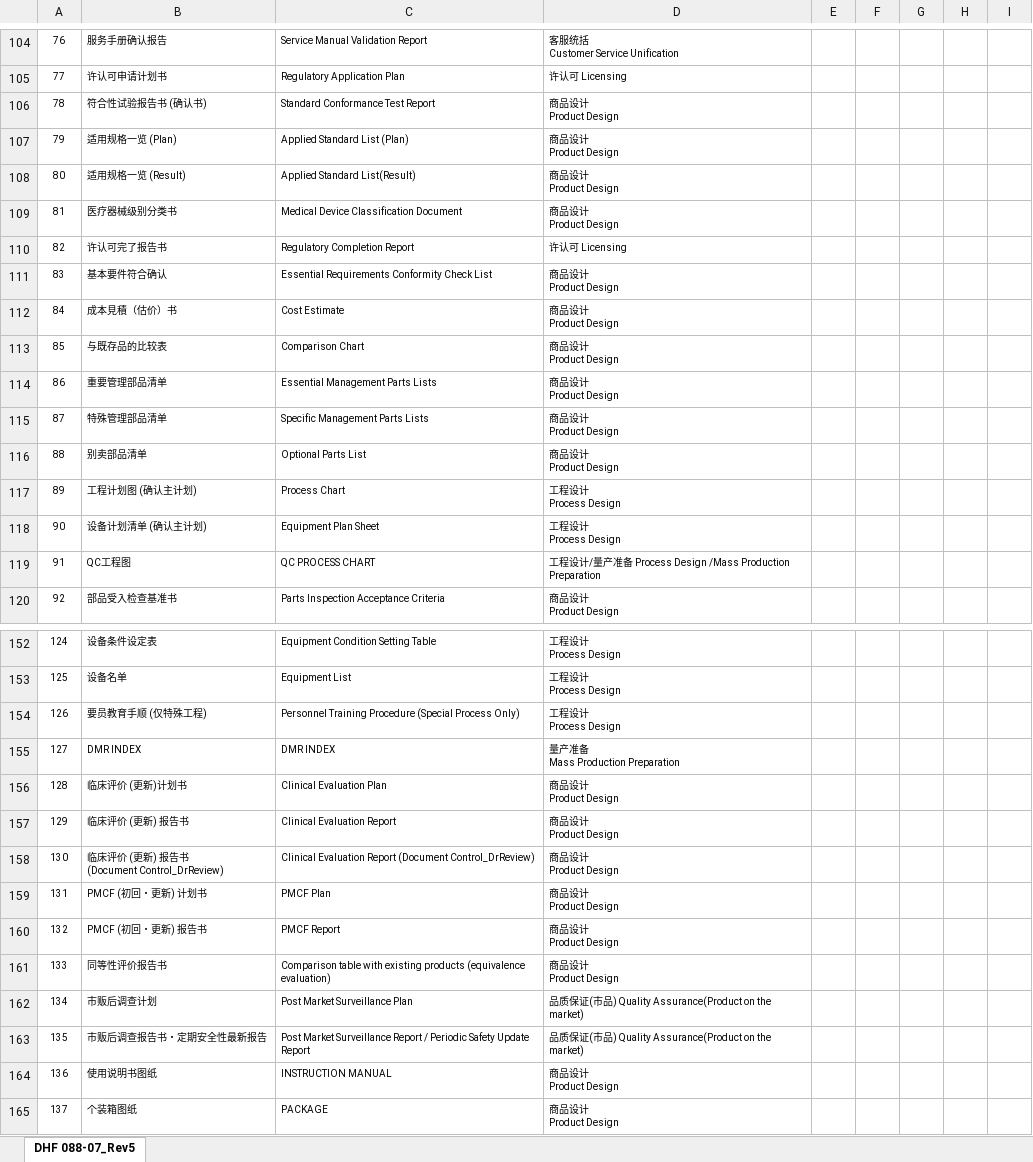
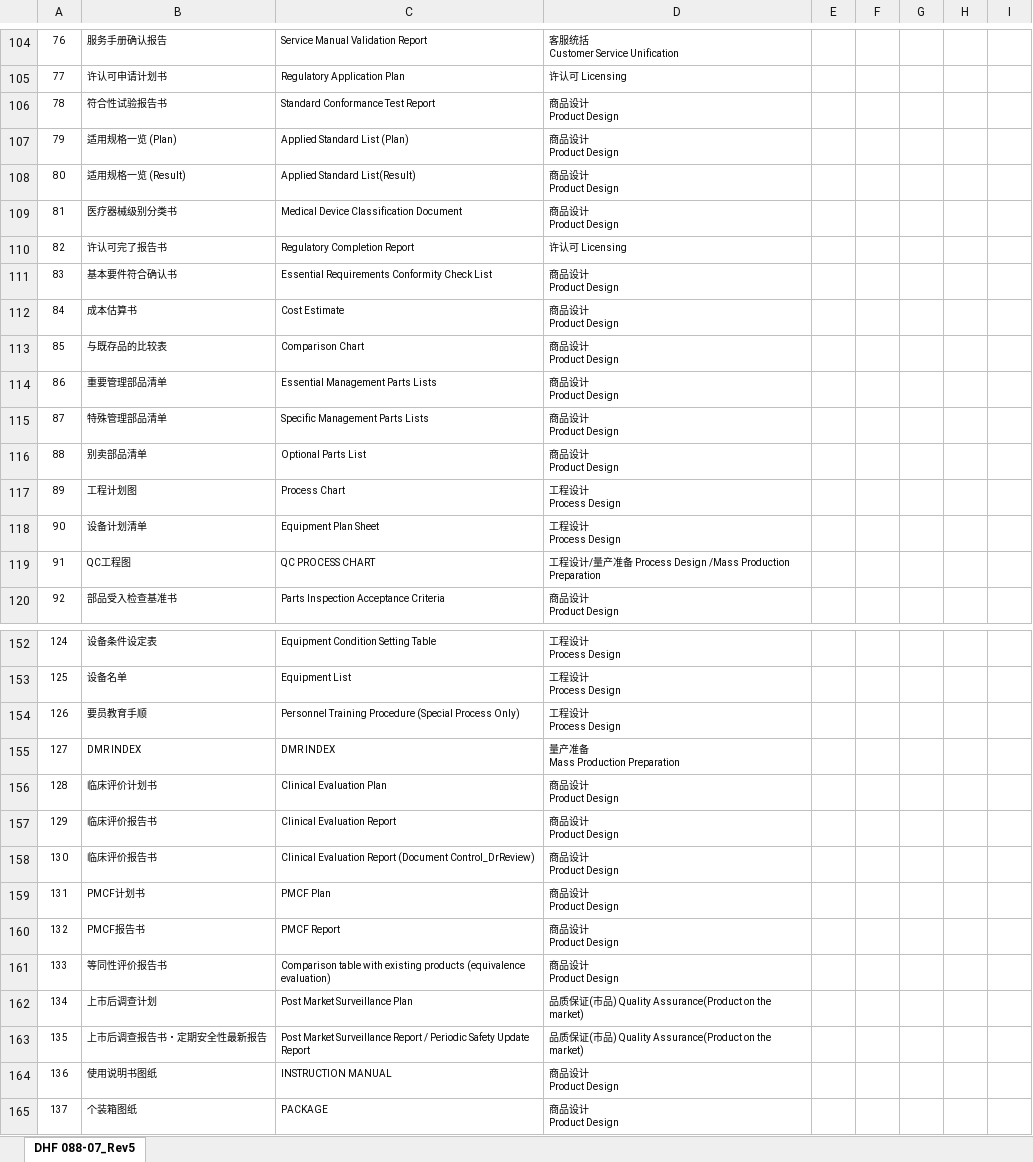
Before and after one commit to Michael-Xing/ohc_account_invoice, an Excel workbook: static/templates/excel/zh/文件･图纸一览.xlsx, sheet DHF 088-07_Rev5, drawn as a sheet; only a part is shown, gaps mark what is left out; values as stored, in another font and other column widths than the file's, no borders; charts and pictures not drawn; ↵ is a line break in a cell; the diff covers the shown part only; the diff names each change by its address in the sheet, - before the commit and + after, or states it on an @@ line.

```diff
--- a/static/templates/excel/zh/文件･图纸一览.xlsx (sheet DHF 088-07_Rev5)
+++ b/static/templates/excel/zh/文件･图纸一览.xlsx (sheet DHF 088-07_Rev5)
-B106: 符合性试验报告书 (确认书)
+B106: 符合性试验报告书
-B111: 基本要件符合确认
+B111: 基本要件符合确认书
-B112: 成本見積（估价）书
+B112: 成本估算书
-B117: 工程计划图 (确认主计划)
+B117: 工程计划图
-B118: 设备计划清单 (确认主计划)
+B118: 设备计划清单
-B154: 要员教育手顺 (仅特殊工程)
+B154: 要员教育手顺
-B156: 临床评价 (更新)计划书
+B156: 临床评价计划书
-B157: 临床评价 (更新) 报告书
+B157: 临床评价报告书
-B158: 临床评价 (更新) 报告书 ↵ (Document Control_DrReview)
+B158: 临床评价报告书
-B159: PMCF (初回・更新) 计划书
+B159: PMCF计划书
-B160: PMCF (初回・更新) 报告书
+B160: PMCF报告书
-B161: 同等性评价报告书
+B161: 等同性评价报告书
-B162: 市贩后调查计划
+B162: 上市后调查计划
-B163: 市贩后调查报告书・定期安全性最新报告
+B163: 上市后调查报告书・定期安全性最新报告
```
Also changed, not shown: 27 edited cells elsewhere in this sheet, charts or pictures, 1 other file.
